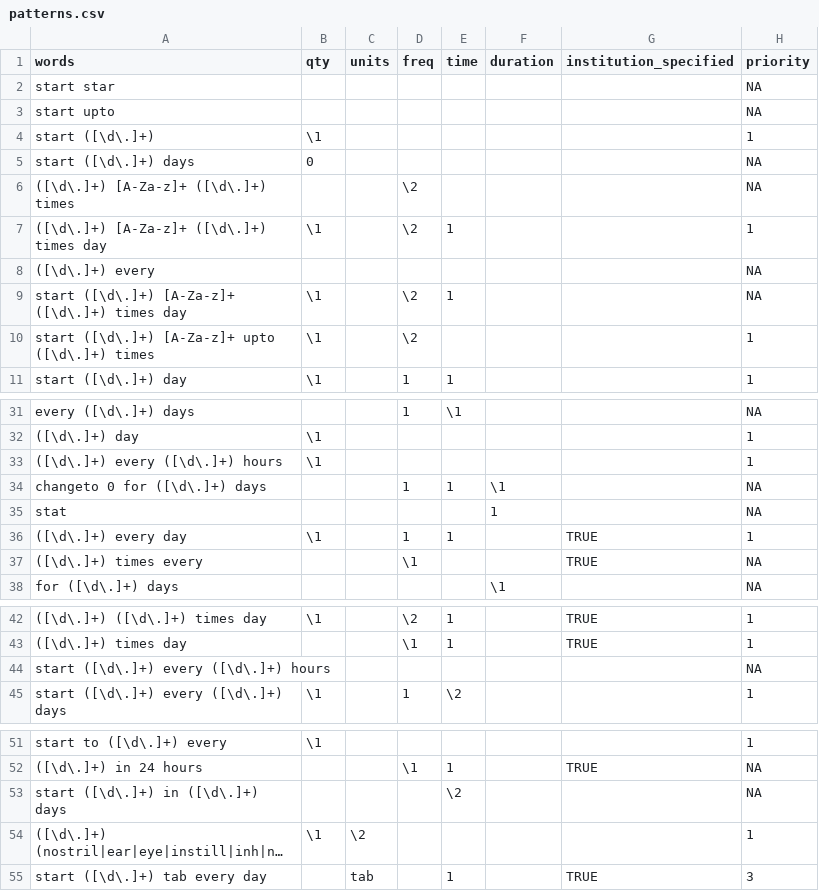
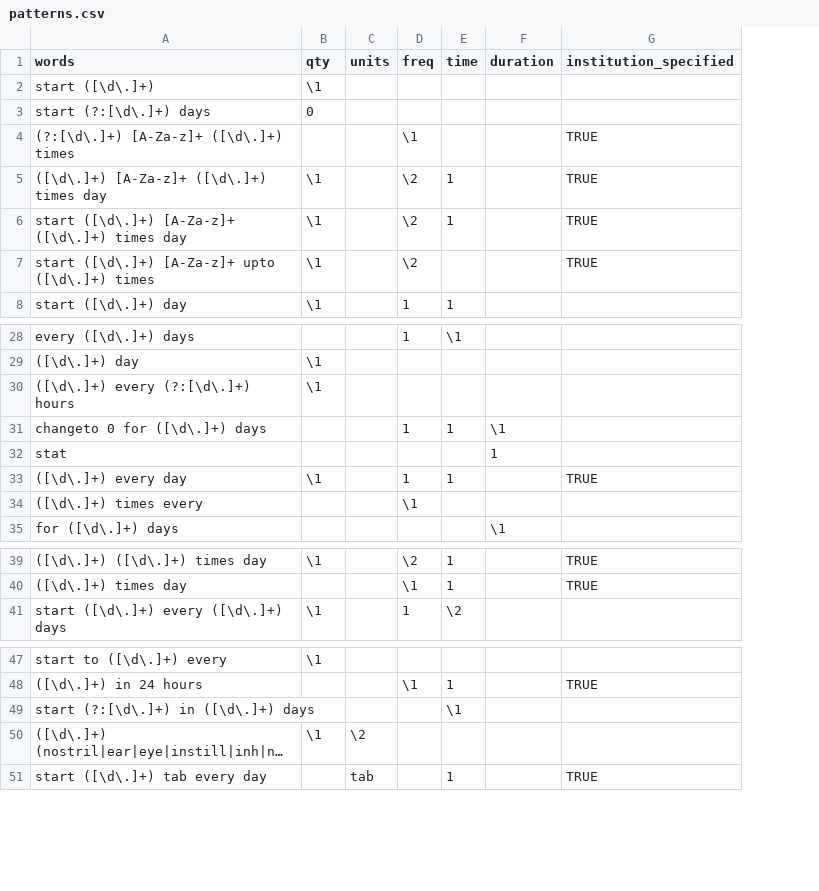
Before and after one commit to uclh-criu/miade, a CSV file: src/miade/data/patterns.csv, drawn as a sheet; only a part is shown, gaps mark what is left out; long unchanged cells end in …; removed rows and columns are numbered as before the commit, all else as after; the diff names each change by its address in the sheet, - before the commit and + after, or states it on an @@ line.

```diff
--- a/src/miade/data/patterns.csv
+++ b/src/miade/data/patterns.csv
-column H (priority), rows 4-5: 1 | NA; row 7: 1; rows 9-11: NA | 1 | 1; rows 31-38: NA | 1 | 1 | NA | NA | 1 | NA | NA; rows 42-43: 1 | 1; row 45: 1; rows 51-52: 1 | NA; rows 54-55: 1 | 3
-row 2: start star |  |  |  |  |  |  | NA
-row 3: start upto |  |  |  |  |  |  | NA
-A3 (words): start ([\d\.]+) days
+A3 (words): start (?:[\d\.]+) days
-row 6: ([\d\.]+) [A-Za-z]+ ([\d\.]+) times |  |  | \2 |  |  |  | NA
+row 4: (?:[\d\.]+) [A-Za-z]+ ([\d\.]+) times |  |  | \1 |  |  | TRUE
-G5 (institution_specified): (empty)
+G5 (institution_specified): TRUE
-row 8: ([\d\.]+) every |  |  |  |  |  |  | NA
-G6:G7 (institution_specified): (empty)
+G6:G7 (institution_specified): TRUE
-A30 (words): ([\d\.]+) every ([\d\.]+) hours
+A30 (words): ([\d\.]+) every (?:[\d\.]+) hours
-G34 (institution_specified): TRUE
+G34 (institution_specified): (empty)
-row 44: start ([\d\.]+) every ([\d\.]+) hours |  |  |  |  |  |  | NA
-row 53: start ([\d\.]+) in ([\d\.]+) days |  |  |  | \2 |  |  | NA
+row 49: start (?:[\d\.]+) in ([\d\.]+) days |  |  |  | \1
```
Also changed, not shown: src/miade/data/multiwords.csv, src/miade/data/singlewords.csv, 3 other files.
